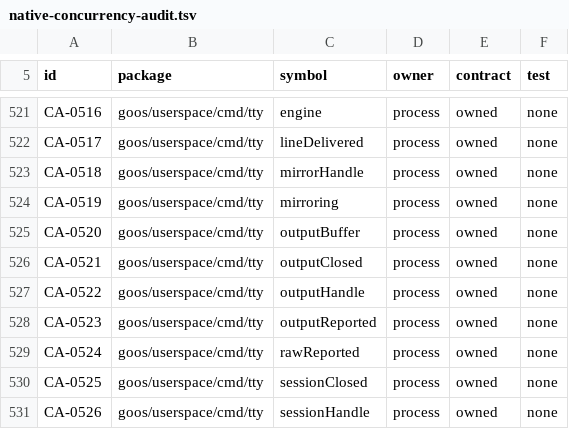
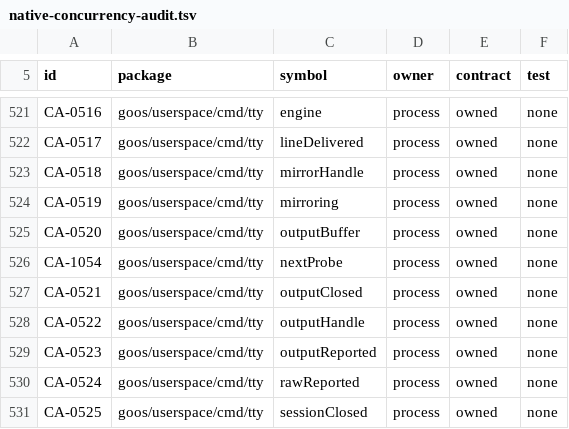
Before and after one commit to bar0metr/goos, a TSV file: docs/development/native-concurrency-audit.tsv, drawn as a sheet; only a part is shown, gaps mark what is left out; the shorter side is filled out with more unchanged rows.

```diff
--- a/docs/development/native-concurrency-audit.tsv
+++ b/docs/development/native-concurrency-audit.tsv
@@ -525,2 +525,3 @@ CA-0519	goos/userspace/cmd/tty	mirroring	process	owned	none
 CA-0520	goos/userspace/cmd/tty	outputBuffer	process	owned	none
+CA-1054	goos/userspace/cmd/tty	nextProbe	process	owned	none
 CA-0521	goos/userspace/cmd/tty	outputClosed	process	owned	none
```
Also changed, not shown: 16 other files.
